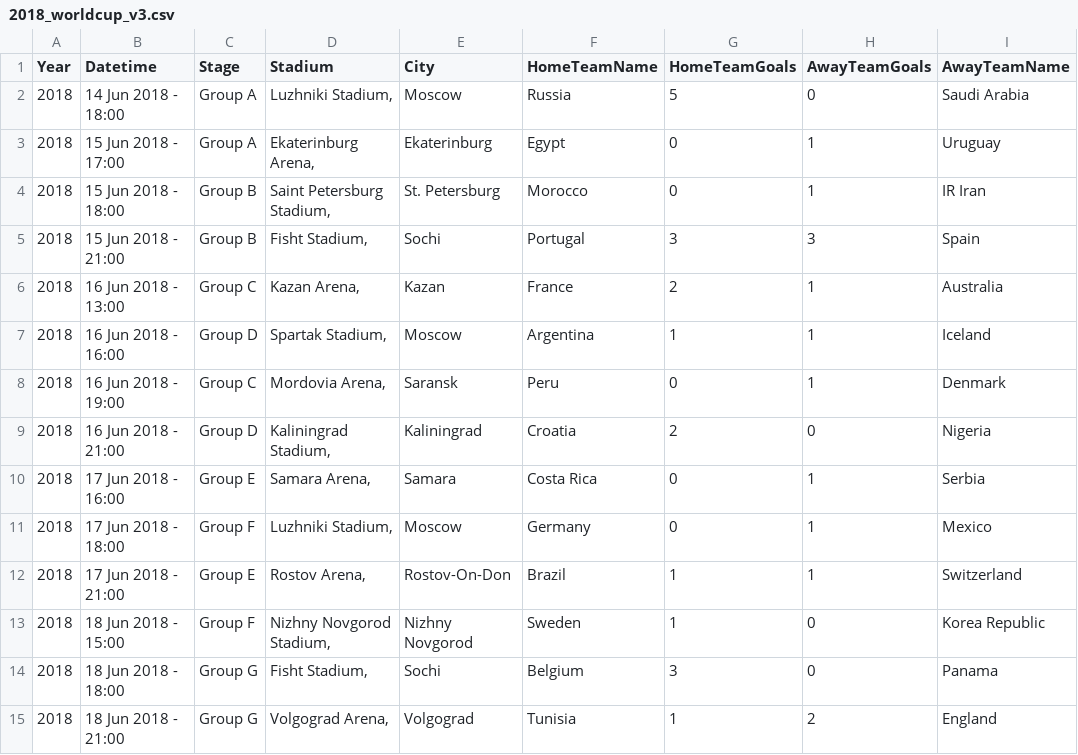
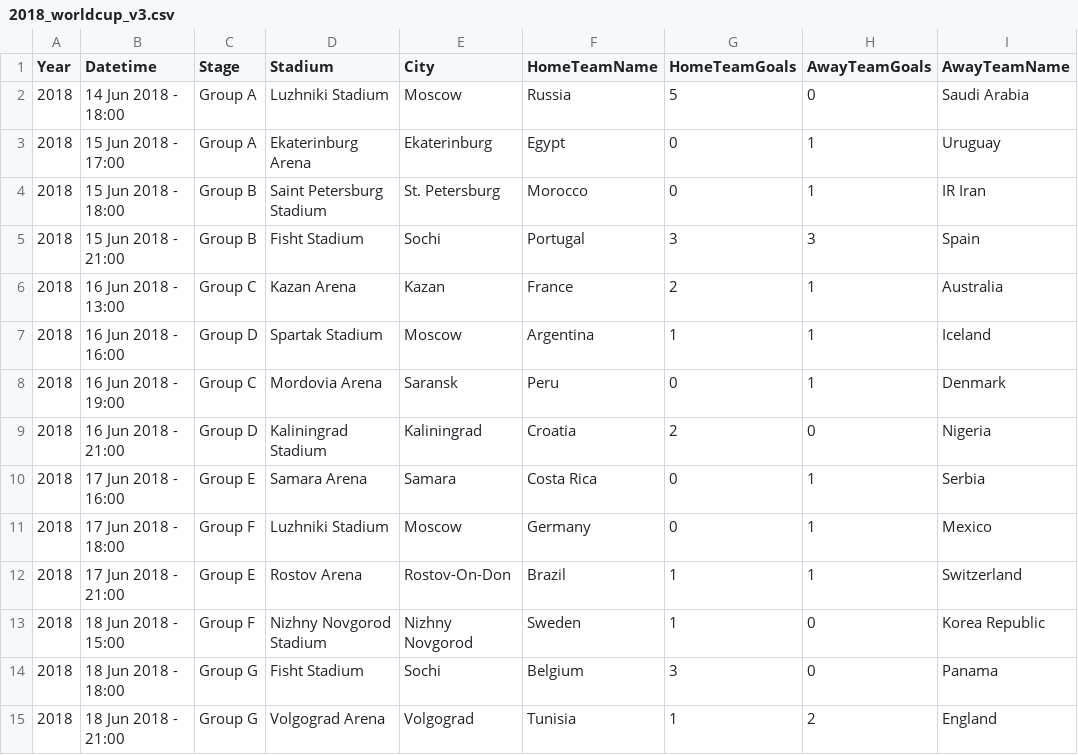
Before and after one commit to eniodordan/VP-Projekt, a CSV file: 2018_worldcup_v3.csv, drawn as a sheet; only a part is shown; the diff covers the shown part only; the diff names each change by its address in the sheet, - before the commit and + after, or states it on an @@ line.

```diff
--- a/2018_worldcup_v3.csv
+++ b/2018_worldcup_v3.csv
-D2 (Stadium): Luzhniki Stadium,
+D2 (Stadium): Luzhniki Stadium
-D3 (Stadium): Ekaterinburg Arena,
+D3 (Stadium): Ekaterinburg Arena
-D4 (Stadium): Saint Petersburg Stadium,
+D4 (Stadium): Saint Petersburg Stadium
-D5 (Stadium): Fisht Stadium,
+D5 (Stadium): Fisht Stadium
-D6 (Stadium): Kazan Arena,
+D6 (Stadium): Kazan Arena
-D7 (Stadium): Spartak Stadium,
+D7 (Stadium): Spartak Stadium
-D8 (Stadium): Mordovia Arena,
+D8 (Stadium): Mordovia Arena
-D9 (Stadium): Kaliningrad Stadium,
+D9 (Stadium): Kaliningrad Stadium
-D10 (Stadium): Samara Arena,
+D10 (Stadium): Samara Arena
-D11 (Stadium): Luzhniki Stadium,
+D11 (Stadium): Luzhniki Stadium
-D12 (Stadium): Rostov Arena,
+D12 (Stadium): Rostov Arena
-D13 (Stadium): Nizhny Novgorod Stadium,
+D13 (Stadium): Nizhny Novgorod Stadium
-D14 (Stadium): Fisht Stadium,
+D14 (Stadium): Fisht Stadium
-D15 (Stadium): Volgograd Arena,
+D15 (Stadium): Volgograd Arena
```
Also changed, not shown: 50 edited cells elsewhere in this file, 3 other files.
